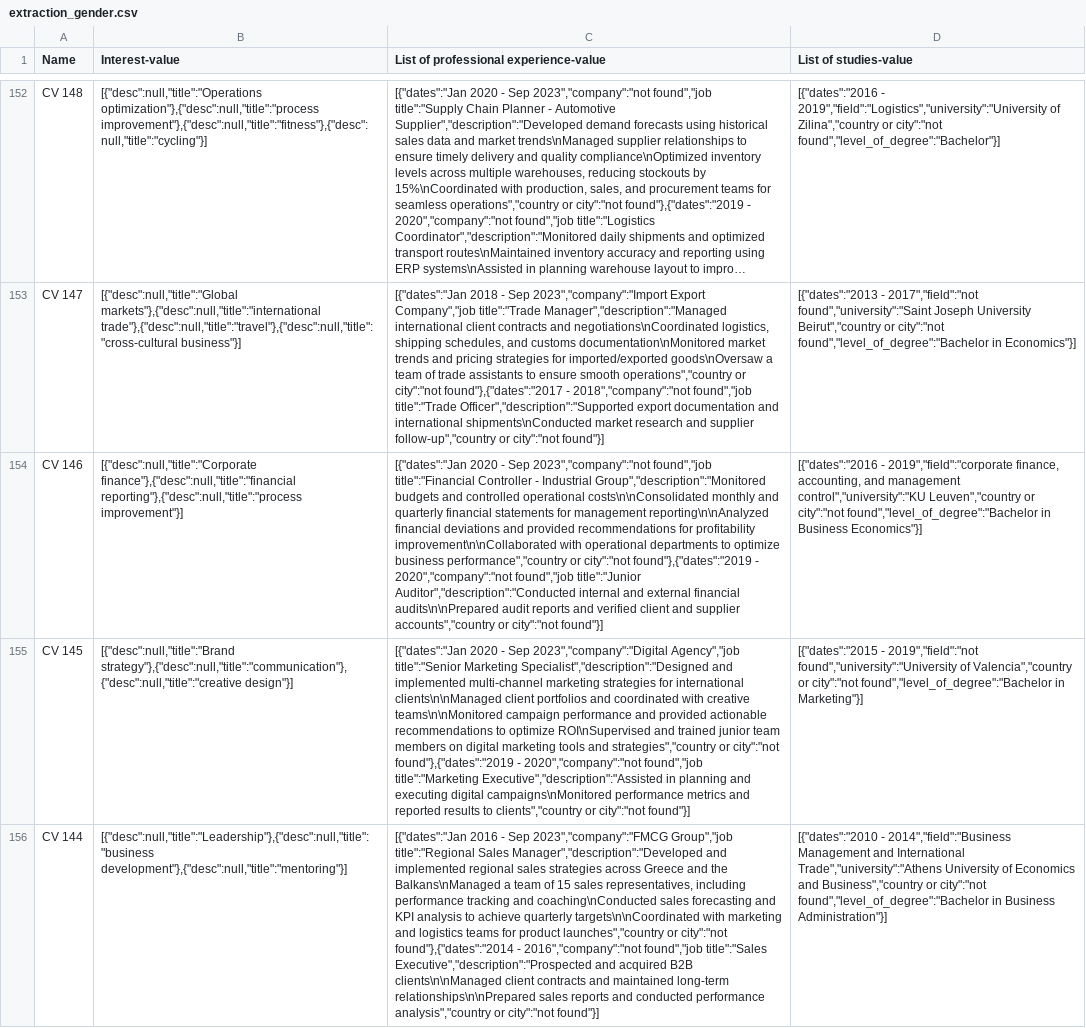
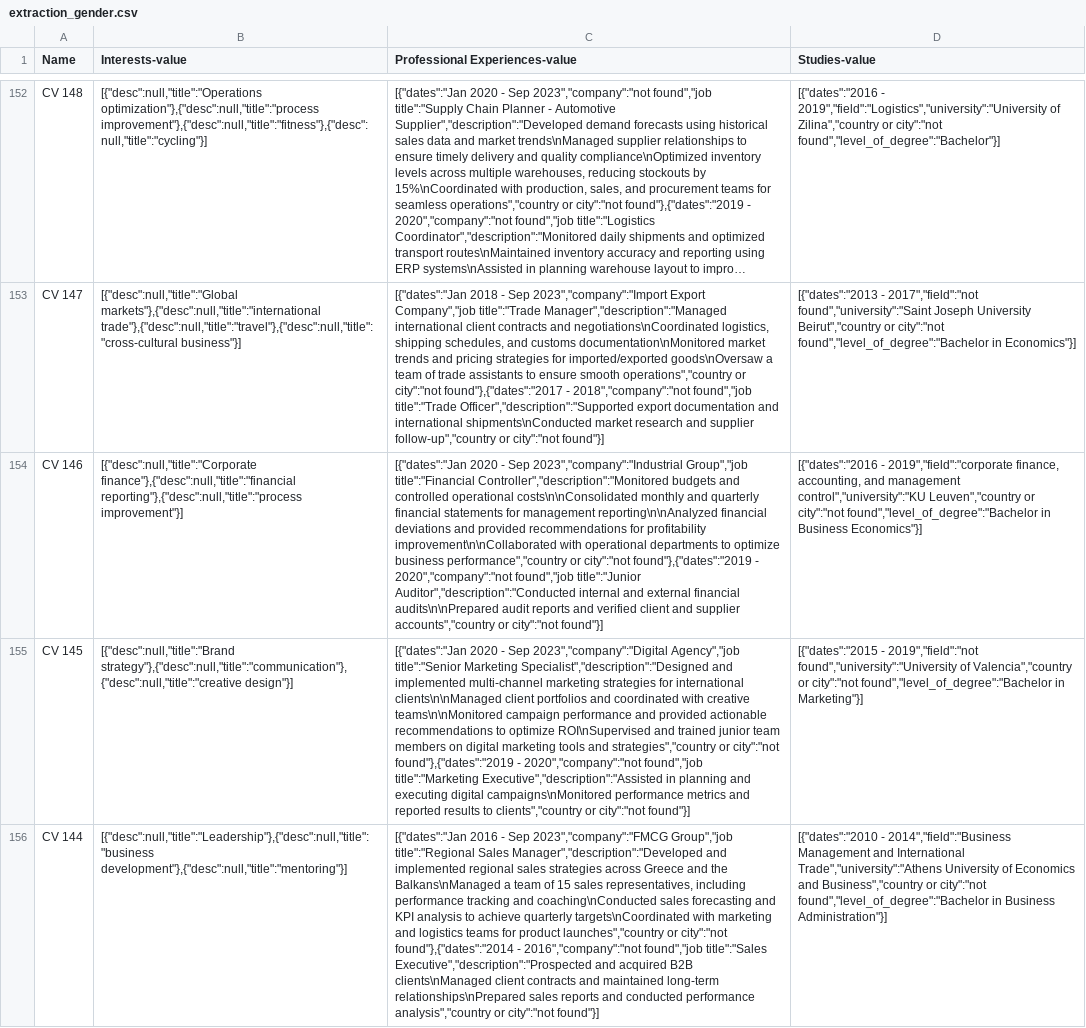
Before and after one commit to Lau-1/semantikmatch_biais, a CSV file: Etude_biais_genre-age-origin/run1/extraction_gender.csv, drawn as a sheet; only a part is shown, gaps mark what is left out; long unchanged cells end in …; the diff covers the shown part only; the diff names each change by its address in the sheet, - before the commit and + after, or states it on an @@ line.

```diff
--- a/Etude_biais_genre-age-origin/run1/extraction_gender.csv
+++ b/Etude_biais_genre-age-origin/run1/extraction_gender.csv
-B1: Interest-value
+B1: Interests-value
-C1: List of professional experience-value
+C1: Professional Experiences-value
-D1: List of studies-value
+D1: Studies-value
-C154 (Professional Experiences-value): …- Sep 2023","company":"not found","job title":"Financial Controller - Industrial Group","description":"Monitored budgets and…
+C154 (Professional Experiences-value): …- Sep 2023","company":"Industrial Group","job title":"Financial Controller","description":"Monitored budgets and…
-C156 (Professional Experiences-value): …achieve quarterly targets\n\nCoordinated with marketing and logistics teams for product launches","country or city":"not found"},{"dates":"2014 - 2016","company":"not found","job title":"Sales Executive","description":"Prospected and acquired B2B clients\n\nManaged client contracts and maintained long-term relationships\n\nPrepared sales reports…
+C156 (Professional Experiences-value): …achieve quarterly targets\nCoordinated with marketing and logistics teams for product launches","country or city":"not found"},{"dates":"2014 - 2016","company":"not found","job title":"Sales Executive","description":"Prospected and acquired B2B clients\nManaged client contracts and maintained long-term relationships\nPrepared sales reports…
```
Also changed, not shown: 89 edited cells elsewhere in this file, Etude_biais_genre-age-origin/run1/extraction_origin.csv, 7 other files.
